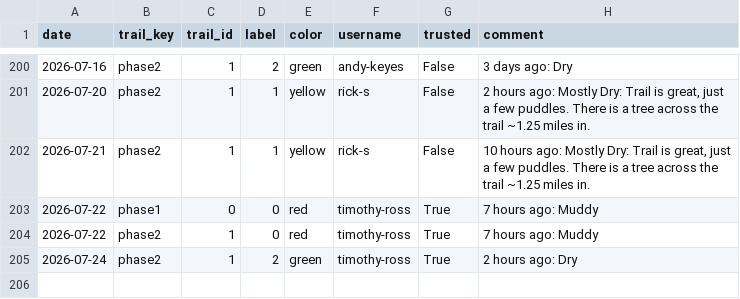
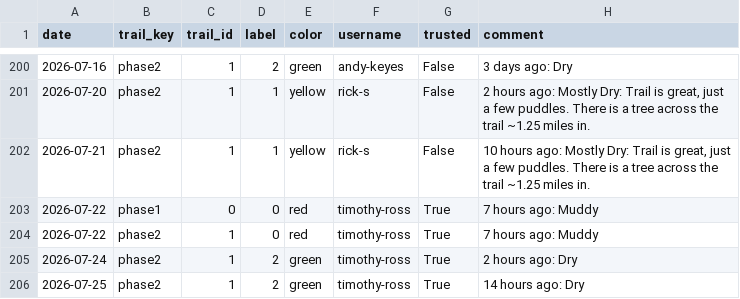
Before and after one commit to goliatham/mtb-trail-conditions-predictor, a CSV file: data/mtb_scrape_raw.csv, drawn as a sheet; only a part is shown, gaps mark what is left out; the diff names each change by its address in the sheet, - before the commit and + after, or states it on an @@ line.

```diff
--- a/data/mtb_scrape_raw.csv
+++ b/data/mtb_scrape_raw.csv
+row 206: 2026-07-25 | phase2 | 1 | 2 | green | timothy-ross | True | 14 hours ago: Dry
```
Also changed, not shown: 5 other files.
